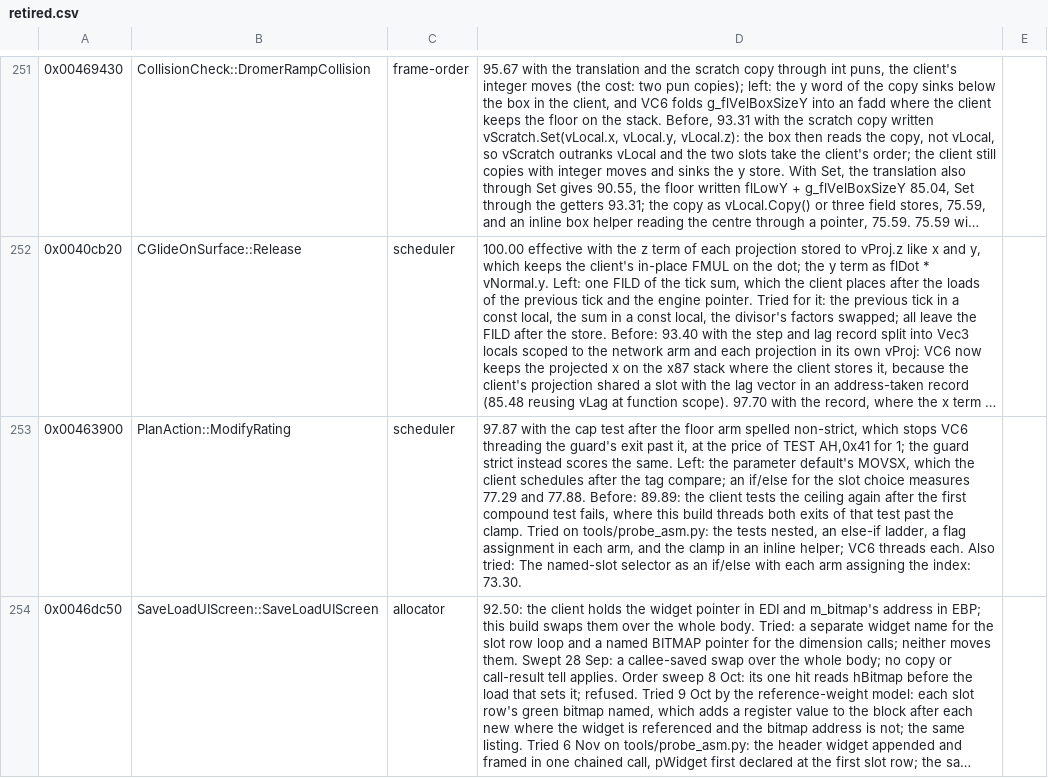
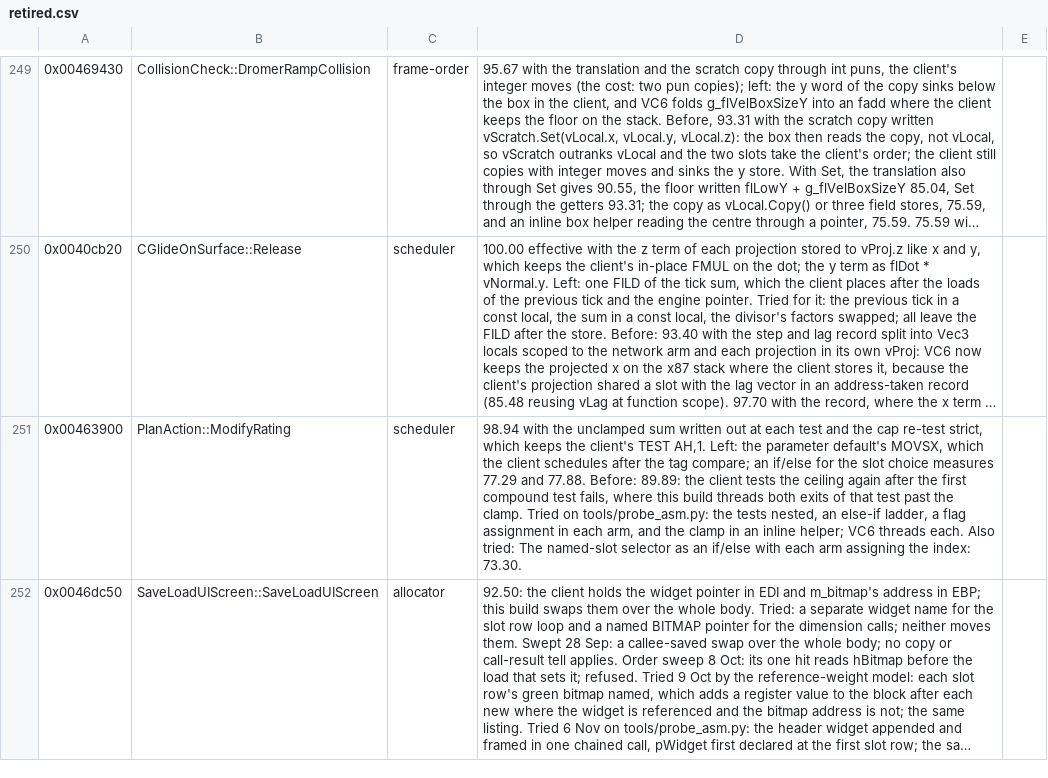
Before and after one commit to zach2good/hyperblade-20XX, a CSV file: symbols/retired.csv, drawn as a sheet; only a part is shown, gaps mark what is left out; long unchanged cells end in …; addresses are those after the commit; the diff covers the shown part only; the diff names each change by its address in the sheet, - before the commit and + after, or states it on an @@ line.

Commit message:
Symbols: Drop duplicate retired rows

```diff
--- a/symbols/retired.csv
+++ b/symbols/retired.csv
-D251: 97.87 with the cap test after the floor arm spelled non-strict, which stops VC6 threading the guard's exit past it, at the price of TEST AH,0x41 for 1; the guard strict instead scores the same. Left: the…
+D251: 98.94 with the unclamped sum written out at each test and the cap re-test strict, which keeps the client's TEST AH,1. Left: the…
```
Also changed, not shown: 6 removed rows and 1 edited cell elsewhere in this file.
